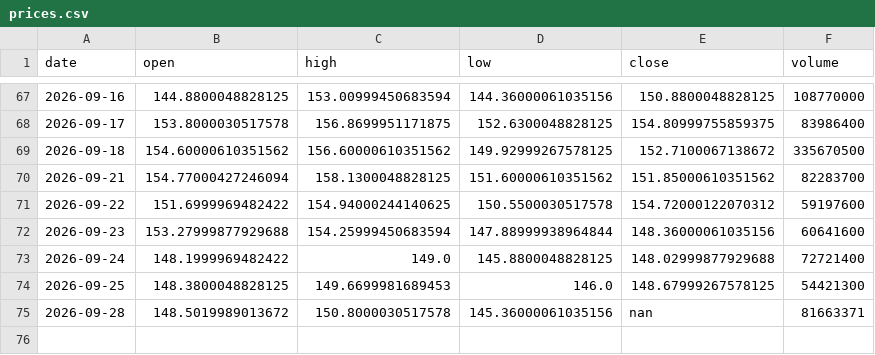
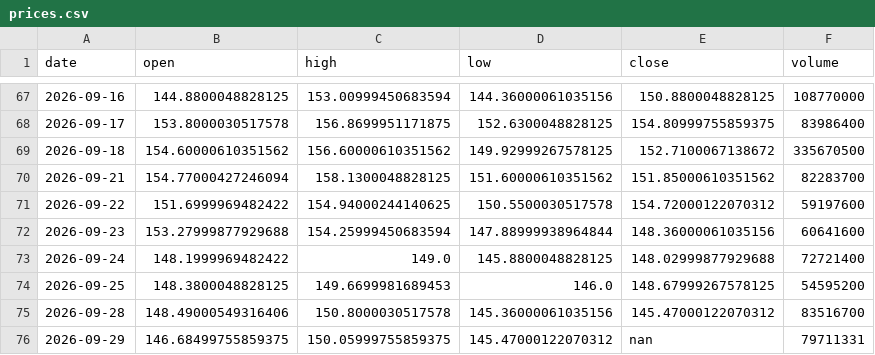
Before and after one commit to dataphilth/spcx-console, a CSV file: data/prices.csv, drawn as a sheet; only a part is shown, gaps mark what is left out.

```diff
--- a/data/prices.csv
+++ b/data/prices.csv
@@ -73,3 +73,4 @@ date,open,high,low,close,volume
 2026-09-24,148.1999969482422,149.0,145.8800048828125,148.02999877929688,72721400
-2026-09-25,148.3800048828125,149.6699981689453,146.0,148.67999267578125,54421300
-2026-09-28,148.5019989013672,150.8000030517578,145.36000061035156,nan,81663371
+2026-09-25,148.3800048828125,149.6699981689453,146.0,148.67999267578125,54595200
+2026-09-28,148.49000549316406,150.8000030517578,145.36000061035156,145.47000122070312,83516700
+2026-09-29,146.68499755859375,150.05999755859375,145.47000122070312,nan,79711331
```
Also changed, not shown: data/iv_history.csv, data/tape_history.csv, 4 other files.
